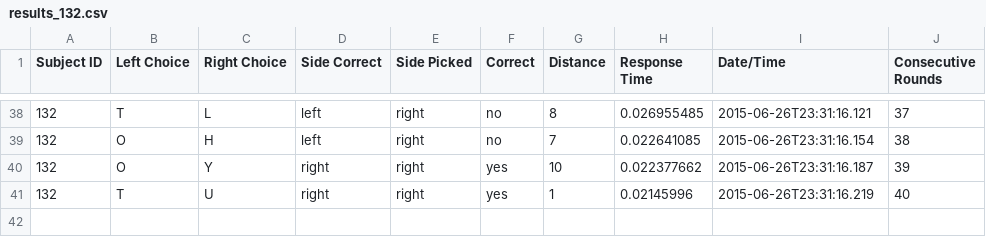
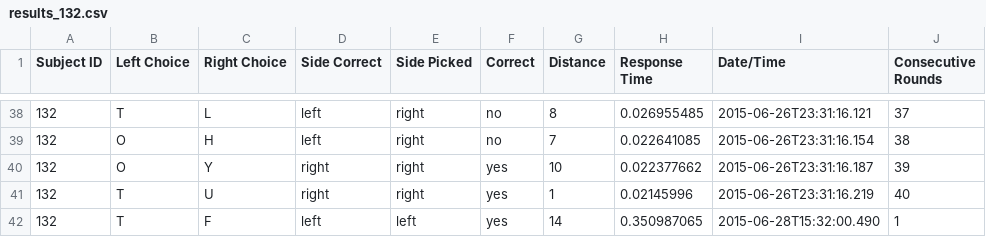
Before and after one commit to tjiang11/VisionLab, a CSV file: results/132/results_132.csv, drawn as a sheet; only a part is shown, gaps mark what is left out.

```diff
--- a/results/132/results_132.csv
+++ b/results/132/results_132.csv
@@ -41 +41,2 @@ Subject ID,Left Choice,Right Choice,Side Correct,Side Picked,Correct,Distance,Re
 132,T,U,right,right,yes,1,0.02145996,2015-06-26T23:31:16.219,40
+132,T,F,left,left,yes,14,0.350987065,2015-06-28T15:32:00.490,1
```
Also changed, not shown: results/8/results_8.csv, results/9/results_9.csv, 31 other files.
